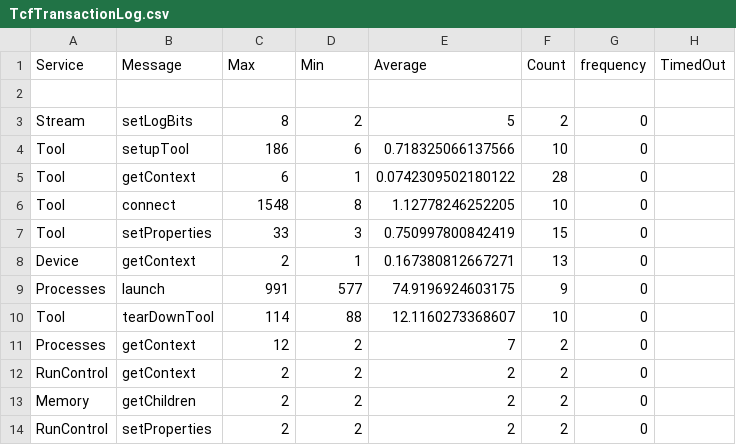
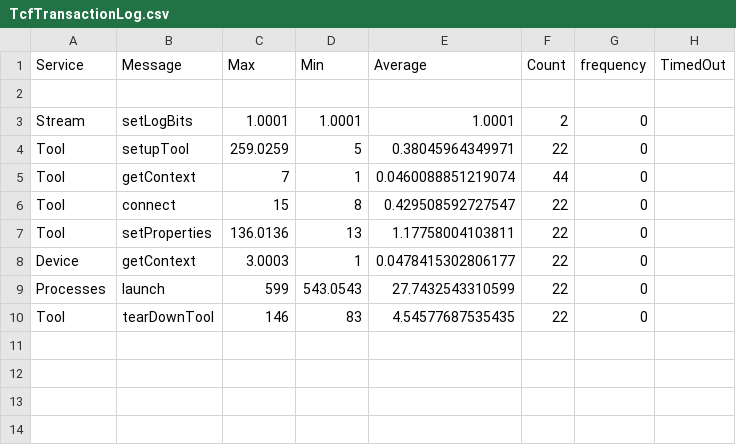
Before and after one commit to kjetilkjeka/byggern, a CSV file: TcfTransactionLog.csv, drawn as a sheet; only a part is shown; the diff covers the shown part only.

```diff
--- a/TcfTransactionLog.csv
+++ b/TcfTransactionLog.csv
@@ -2,13 +2,9 @@ Service , Message , Max , Min , Average , Count , frequency , TimedOut
 
-Stream,setLogBits,8,2,5,2,0
-Tool,setupTool,186,6,0.718325066137566,10,0
-Tool,getContext,6,1,0.0742309502180122,28,0
-Tool,connect,1548,8,1.12778246252205,10,0
-Tool,setProperties,33,3,0.750997800842419,15,0
-Device,getContext,2,1,0.167380812667271,13,0
-Processes,launch,991,577,74.9196924603175,9,0
-Tool,tearDownTool,114,88,12.1160273368607,10,0
-Processes,getContext,12,2,7,2,0
-RunControl,getContext,2,2,2,2,0
-Memory,getChildren,2,2,2,2,0
-RunControl,setProperties,2,2,2,2,0
+Stream,setLogBits,1.0001,1.0001,1.0001,2,0
+Tool,setupTool,259.0259,5,0.38045964349971,22,0
+Tool,getContext,7,1,0.0460088851219074,44,0
+Tool,connect,15,8,0.429508592727547,22,0
+Tool,setProperties,136.0136,13,1.17758004103811,22,0
+Device,getContext,3.0003,1,0.0478415302806177,22,0
+Processes,launch,599,543.0543,27.7432543310599,22,0
+Tool,tearDownTool,146,83,4.54577687535435,22,0
```
Also changed, not shown: 20 removed rows elsewhere in this file, 4 other files.
